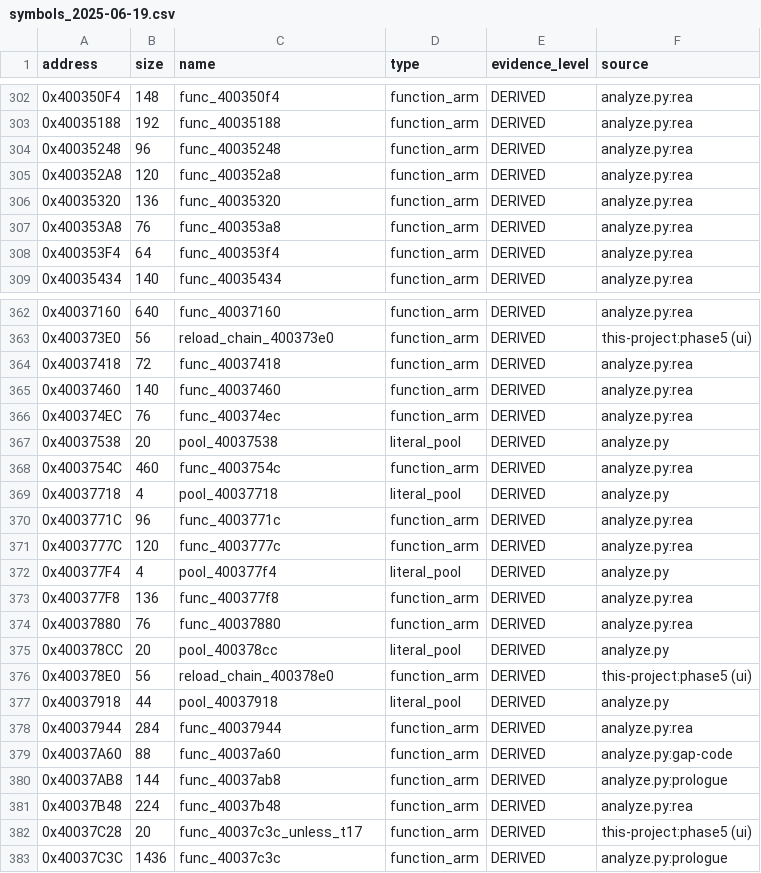
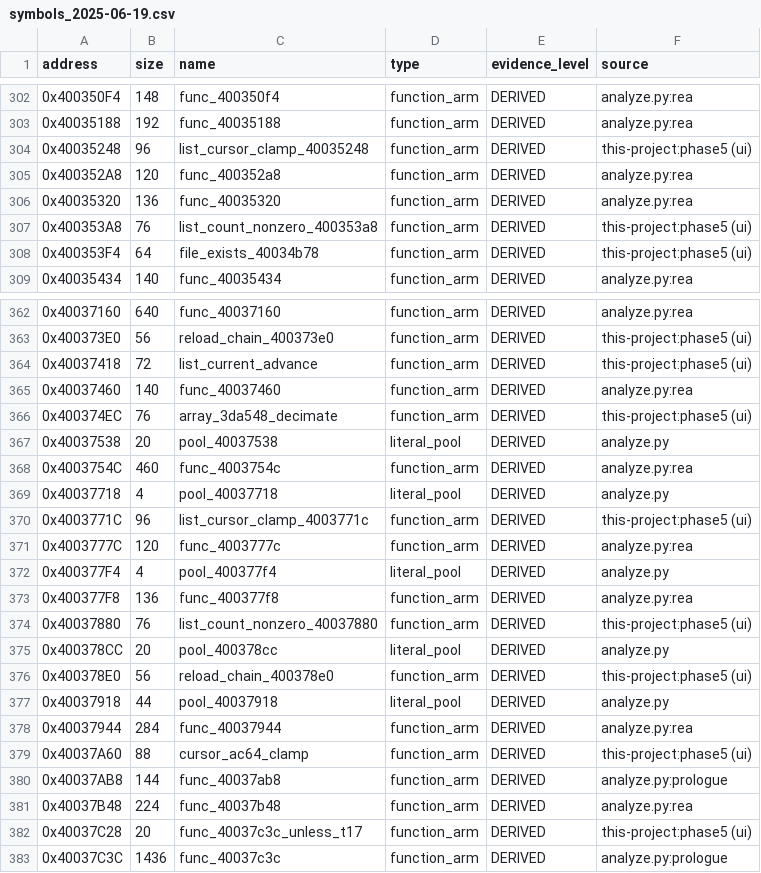
Before and after one commit to dev-marcos/dpos350p-decomp, a CSV file: symbols/symbols_2025-06-19.csv, drawn as a sheet; only a part is shown, gaps mark what is left out; the diff covers the shown part only.

```diff
--- a/symbols/symbols_2025-06-19.csv
+++ b/symbols/symbols_2025-06-19.csv
@@ -303,7 +303,7 @@ address,size,name,type,evidence_level,source
 0x40035188,192,func_40035188,function_arm,DERIVED,analyze.py:rea
-0x40035248,96,func_40035248,function_arm,DERIVED,analyze.py:rea
+0x40035248,96,list_cursor_clamp_40035248,function_arm,DERIVED,this-project:phase5 (ui)
 0x400352A8,120,func_400352a8,function_arm,DERIVED,analyze.py:rea
 0x40035320,136,func_40035320,function_arm,DERIVED,analyze.py:rea
-0x400353A8,76,func_400353a8,function_arm,DERIVED,analyze.py:rea
-0x400353F4,64,func_400353f4,function_arm,DERIVED,analyze.py:rea
+0x400353A8,76,list_count_nonzero_400353a8,function_arm,DERIVED,this-project:phase5 (ui)
+0x400353F4,64,file_exists_40034b78,function_arm,DERIVED,this-project:phase5 (ui)
 0x40035434,140,func_40035434,function_arm,DERIVED,analyze.py:rea
@@ -363,5 +363,5 @@ address,size,name,type,evidence_level,source
 0x400373E0,56,reload_chain_400373e0,function_arm,DERIVED,this-project:phase5 (ui)
-0x40037418,72,func_40037418,function_arm,DERIVED,analyze.py:rea
+0x40037418,72,list_current_advance,function_arm,DERIVED,this-project:phase5 (ui)
 0x40037460,140,func_40037460,function_arm,DERIVED,analyze.py:rea
-0x400374EC,76,func_400374ec,function_arm,DERIVED,analyze.py:rea
+0x400374EC,76,array_3da548_decimate,function_arm,DERIVED,this-project:phase5 (ui)
 0x40037538,20,pool_40037538,literal_pool,DERIVED,analyze.py
@@ -369,3 +369,3 @@ address,size,name,type,evidence_level,source
 0x40037718,4,pool_40037718,literal_pool,DERIVED,analyze.py
-0x4003771C,96,func_4003771c,function_arm,DERIVED,analyze.py:rea
+0x4003771C,96,list_cursor_clamp_4003771c,function_arm,DERIVED,this-project:phase5 (ui)
 0x4003777C,120,func_4003777c,function_arm,DERIVED,analyze.py:rea
@@ -373,3 +373,3 @@ address,size,name,type,evidence_level,source
 0x400377F8,136,func_400377f8,function_arm,DERIVED,analyze.py:rea
-0x40037880,76,func_40037880,function_arm,DERIVED,analyze.py:rea
+0x40037880,76,list_count_nonzero_40037880,function_arm,DERIVED,this-project:phase5 (ui)
 0x400378CC,20,pool_400378cc,literal_pool,DERIVED,analyze.py
@@ -378,3 +378,3 @@ address,size,name,type,evidence_level,source
 0x40037944,284,func_40037944,function_arm,DERIVED,analyze.py:rea
-0x40037A60,88,func_40037a60,function_arm,DERIVED,analyze.py:gap-code
+0x40037A60,88,cursor_ac64_clamp,function_arm,DERIVED,this-project:phase5 (ui)
 0x40037AB8,144,func_40037ab8,function_arm,DERIVED,analyze.py:prologue
```
Also changed, not shown: 30 edited cells elsewhere in this file, symbols/manual.csv, 45 other files.
